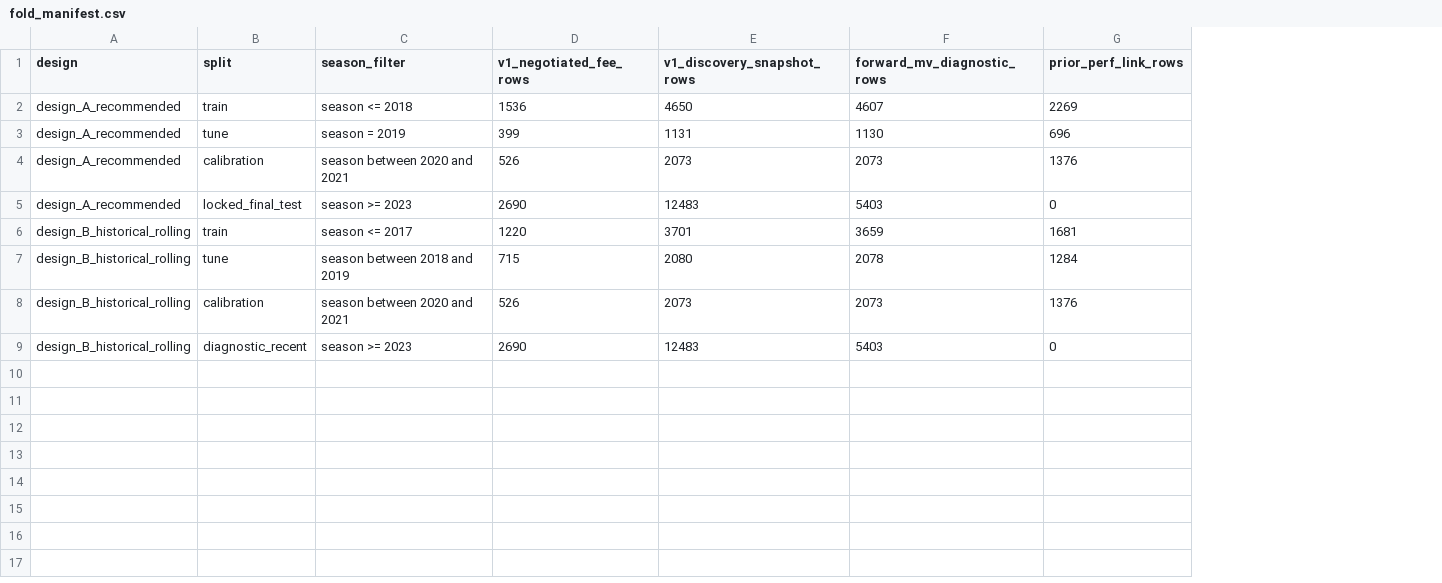
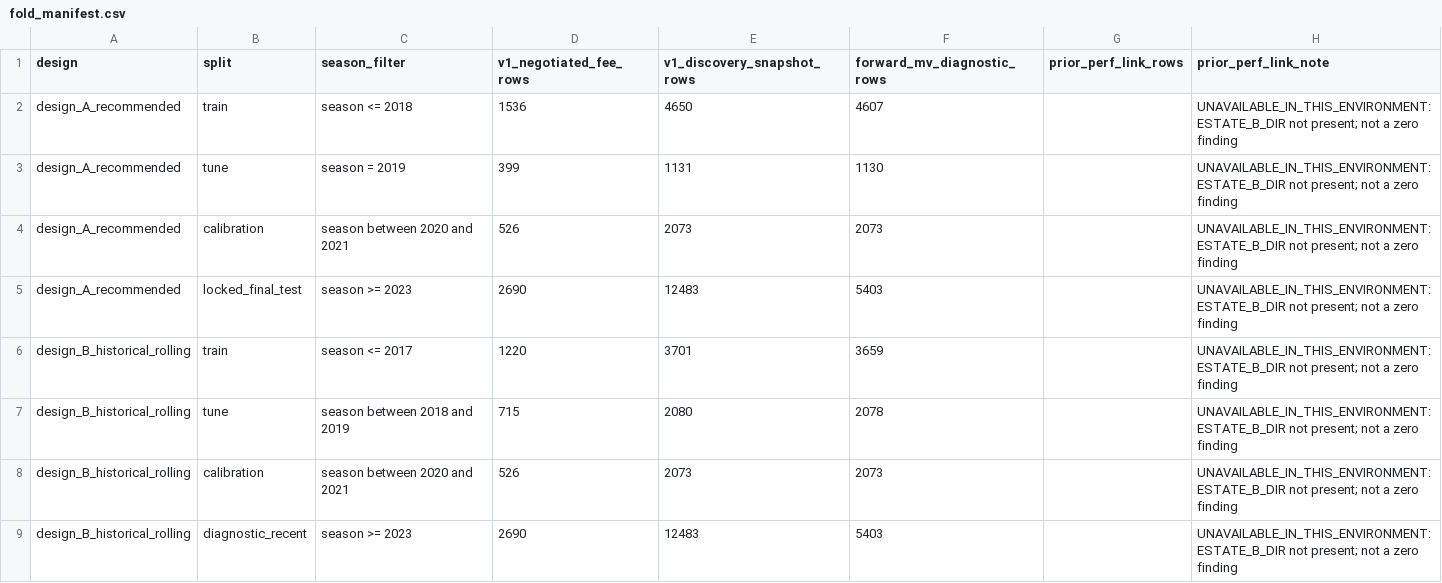
Before and after one commit to benedictprimmer-web/transfer-predictions, a CSV file: reports/model-contract/fold_manifest.csv, drawn as a sheet; the diff names each change by its address in the sheet, - before the commit and + after, or states it on an @@ line.

```diff
--- a/reports/model-contract/fold_manifest.csv
+++ b/reports/model-contract/fold_manifest.csv
+column H (prior_perf_link_note), rows 2-9: all UNAVAILABLE_IN_THIS_ENVIRONMENT: ESTATE_B_DIR not present; not a zero finding
-G2 (prior_perf_link_rows): 2269
+G2 (prior_perf_link_rows): (empty)
-G3 (prior_perf_link_rows): 696
+G3 (prior_perf_link_rows): (empty)
-G4 (prior_perf_link_rows): 1376
+G4 (prior_perf_link_rows): (empty)
-G5 (prior_perf_link_rows): 0
+G5 (prior_perf_link_rows): (empty)
-G6 (prior_perf_link_rows): 1681
+G6 (prior_perf_link_rows): (empty)
-G7 (prior_perf_link_rows): 1284
+G7 (prior_perf_link_rows): (empty)
-G8 (prior_perf_link_rows): 1376
+G8 (prior_perf_link_rows): (empty)
-G9 (prior_perf_link_rows): 0
+G9 (prior_perf_link_rows): (empty)
```
Also changed, not shown: data/money/scout_arsenal.csv, reports/data-audit/existing_results.csv, 10 other files.
